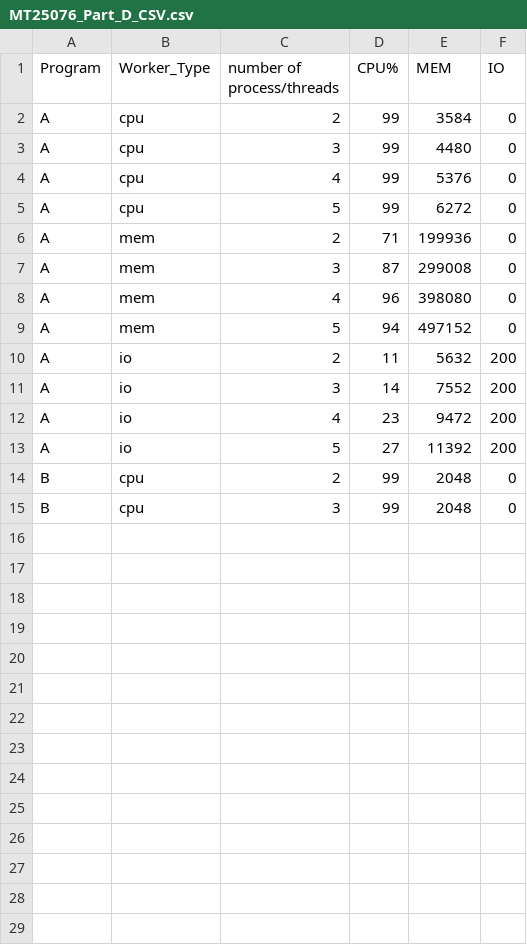
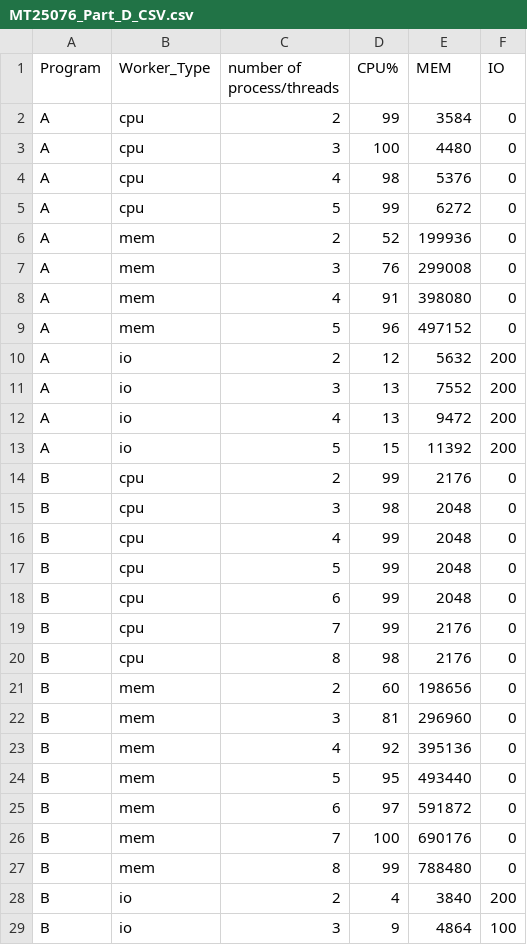
Before and after one commit to ImPiyushK/Process-and-Thread-Performance-Analysis, a CSV file: MT25076_Part_D_CSV.csv, drawn as a sheet; only a part is shown; the diff covers the shown part only.

```diff
--- a/MT25076_Part_D_CSV.csv
+++ b/MT25076_Part_D_CSV.csv
@@ -2,14 +2,28 @@ Program,Worker_Type,number of process/threads,CPU%,MEM,IO
 A,cpu,2,99,3584,0
-A,cpu,3,99,4480,0
-A,cpu,4,99,5376,0
+A,cpu,3,100,4480,0
+A,cpu,4,98,5376,0
 A,cpu,5,99,6272,0
-A,mem,2,71,199936,0
-A,mem,3,87,299008,0
-A,mem,4,96,398080,0
-A,mem,5,94,497152,0
-A,io,2,11,5632,200
-A,io,3,14,7552,200
-A,io,4,23,9472,200
-A,io,5,27,11392,200
-B,cpu,2,99,2048,0
-B,cpu,3,99,2048,0
+A,mem,2,52,199936,0
+A,mem,3,76,299008,0
+A,mem,4,91,398080,0
+A,mem,5,96,497152,0
+A,io,2,12,5632,200
+A,io,3,13,7552,200
+A,io,4,13,9472,200
+A,io,5,15,11392,200
+B,cpu,2,99,2176,0
+B,cpu,3,98,2048,0
+B,cpu,4,99,2048,0
+B,cpu,5,99,2048,0
+B,cpu,6,99,2048,0
+B,cpu,7,99,2176,0
+B,cpu,8,98,2176,0
+B,mem,2,60,198656,0
+B,mem,3,81,296960,0
+B,mem,4,92,395136,0
+B,mem,5,95,493440,0
+B,mem,6,97,591872,0
+B,mem,7,100,690176,0
+B,mem,8,99,788480,0
+B,io,2,4,3840,200
+B,io,3,9,4864,100
```
Also changed, not shown: 5 added rows elsewhere in this file, 1 other file.
